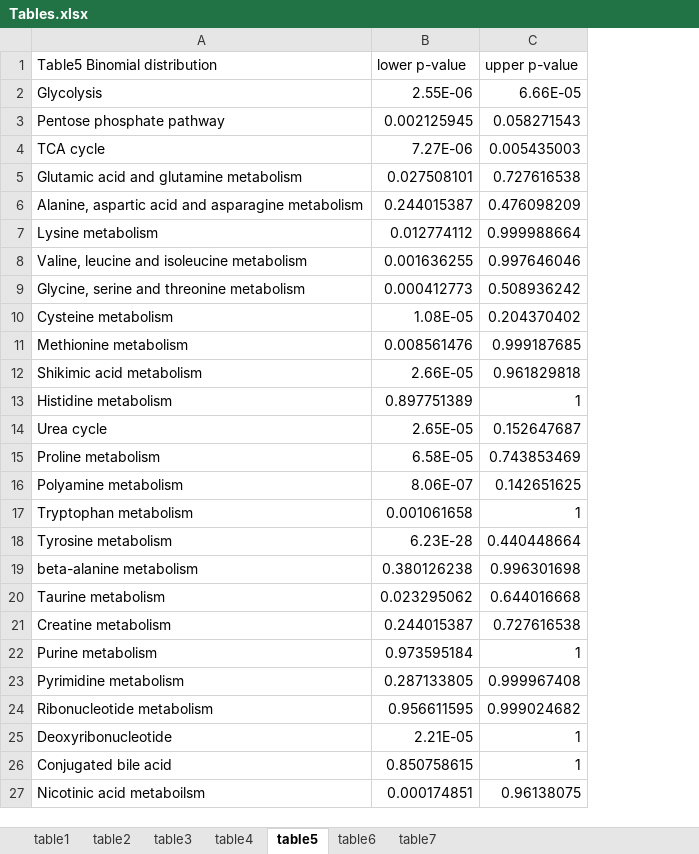
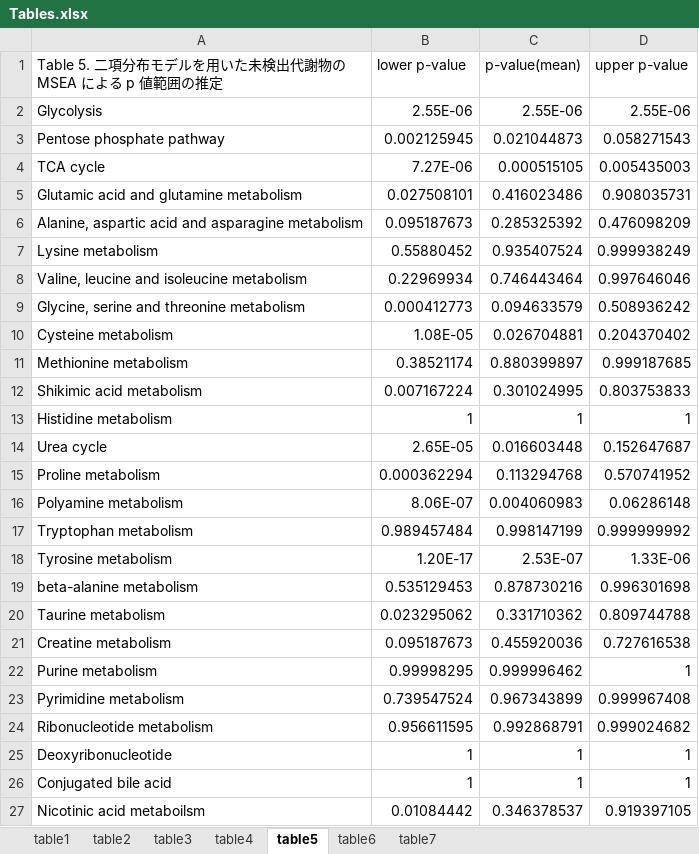
Before and after one commit to hiroyukiyamamoto/mseapca, an Excel workbook: dev/Result/Tables.xlsx, sheet table5, drawn as a sheet; values as stored, in another font and other column widths than the file's, no borders; addresses are those after the commit; the diff names each change by its address in the sheet, - before the commit and + after, or states it on an @@ line.

```diff
--- a/dev/Result/Tables.xlsx (sheet table5)
+++ b/dev/Result/Tables.xlsx (sheet table5)
+column C (p-value(mean)), rows 2-27: 2.55E-06 | 0.021044873 | 0.000515105 | 0.416023486 | 0.285325392 | 0.935407524 | 0.746443464 | 0.094633579 | 0.026704881 | 0.880399897 | 0.301024995 | 1 | 0.016603448 | 0.113294768 | 0.004060983 | 0.998147199 | 2.53E-07 | 0.878730216 | 0.331710362 | 0.455920036 | 0.999996462 | 0.967343899 | 0.992868791 | 1 | 1 | 0.346378537
-A1: Table5 Binomial distribution
+A1: Table 5. 二項分布モデルを用いた未検出代謝物の MSEA による p 値範囲の推定
-D2 (upper p-value): 6.66E-05
+D2 (upper p-value): 2.55E-06
-D5 (upper p-value): 0.727616538
+D5 (upper p-value): 0.908035731
-B6 (lower p-value): 0.244015387
+B6 (lower p-value): 0.095187673
-B7 (lower p-value): 0.012774112
+B7 (lower p-value): 0.55880452
-D7 (upper p-value): 0.999988664
+D7 (upper p-value): 0.999938249
-B8 (lower p-value): 0.001636255
+B8 (lower p-value): 0.22969934
-B11 (lower p-value): 0.008561476
+B11 (lower p-value): 0.38521174
-B12 (lower p-value): 2.66E-05
+B12 (lower p-value): 0.007167224
-D12 (upper p-value): 0.961829818
+D12 (upper p-value): 0.803753833
-B13 (lower p-value): 0.897751389
+B13 (lower p-value): 1
-B15 (lower p-value): 6.58E-05
+B15 (lower p-value): 0.000362294
-D15 (upper p-value): 0.743853469
+D15 (upper p-value): 0.570741952
-D16 (upper p-value): 0.142651625
+D16 (upper p-value): 0.06286148
-B17 (lower p-value): 0.001061658
+B17 (lower p-value): 0.989457484
-D17 (upper p-value): 1
+D17 (upper p-value): 0.999999992
-B18 (lower p-value): 6.23E-28
+B18 (lower p-value): 1.20E-17
-D18 (upper p-value): 0.440448664
+D18 (upper p-value): 1.33E-06
-B19 (lower p-value): 0.380126238
+B19 (lower p-value): 0.535129453
-D20 (upper p-value): 0.644016668
+D20 (upper p-value): 0.809744788
-B21 (lower p-value): 0.244015387
+B21 (lower p-value): 0.095187673
-B22 (lower p-value): 0.973595184
+B22 (lower p-value): 0.99998295
-B23 (lower p-value): 0.287133805
+B23 (lower p-value): 0.739547524
-B25 (lower p-value): 2.21E-05
+B25 (lower p-value): 1
-B26 (lower p-value): 0.850758615
+B26 (lower p-value): 1
-B27 (lower p-value): 0.000174851
+B27 (lower p-value): 0.01084442
-D27 (upper p-value): 0.96138075
+D27 (upper p-value): 0.919397105
```
Also changed, not shown: sheet table7, sheet table6, sheet table4, sheet table1, sheet table2, sheet table3, 4 other files.
